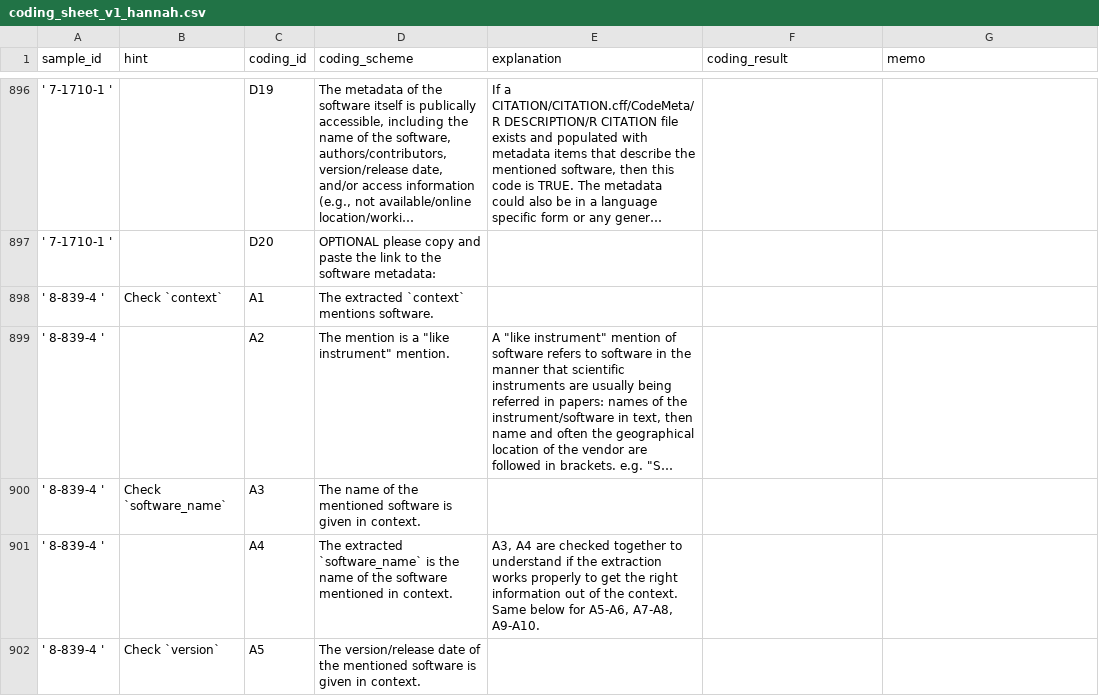
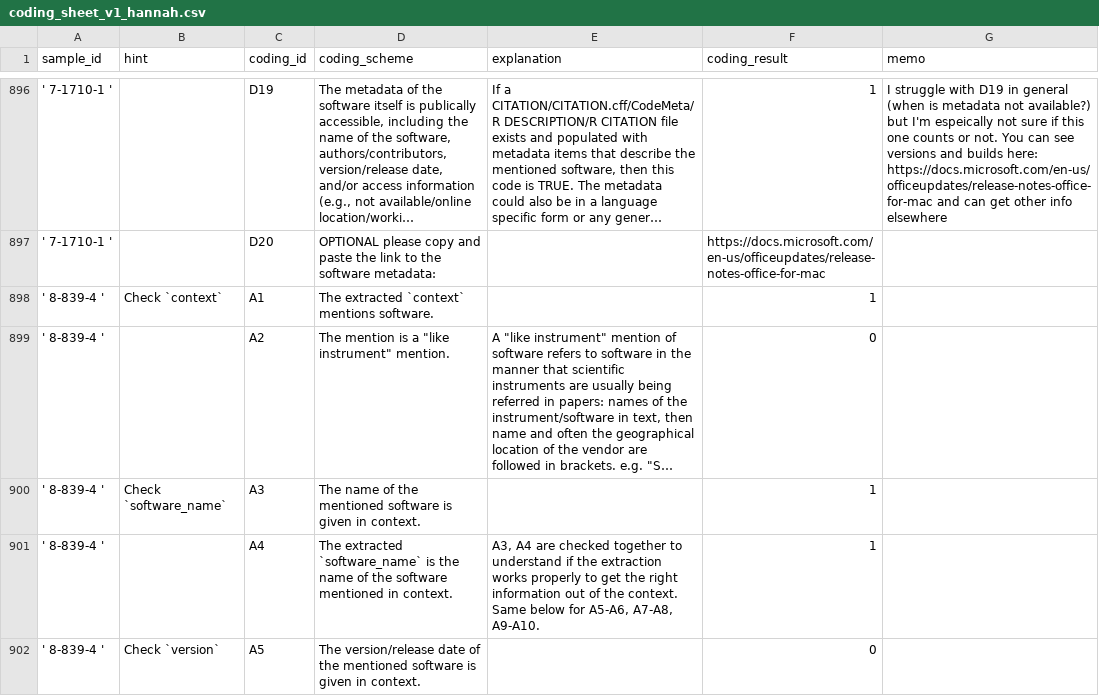
Before and after one commit to caifand/cord19-sw-analysis, a CSV file: docs/coding_sheet_v1_hannah.csv, drawn as a sheet; only a part is shown, gaps mark what is left out; long unchanged cells end in …; the diff covers the shown part only; the diff names each change by its address in the sheet, - before the commit and + after, or states it on an @@ line.

```diff
--- a/docs/coding_sheet_v1_hannah.csv
+++ b/docs/coding_sheet_v1_hannah.csv
-F896 (coding_result): (empty)
+F896 (coding_result): 1
-G896 (memo): (empty)
+G896 (memo): I struggle with D19 in general (when is metadata not available?) but I'm espeically not sure if this one counts or not. You can see versions and builds here: https://docs.microsoft.com/en-us/officeupdates/release-notes-office-for-mac and can get other info elsewhere
-F897 (coding_result): (empty)
+F897 (coding_result): https://docs.microsoft.com/en-us/officeupdates/release-notes-office-for-mac
-F898 (coding_result): (empty)
+F898 (coding_result): 1
-F899 (coding_result): (empty)
+F899 (coding_result): 0
-F900:F901 (coding_result): (empty)
+F900:F901 (coding_result): 1
-F902 (coding_result): (empty)
+F902 (coding_result): 0
```
Also changed, not shown: 164 edited cells elsewhere in this file.
